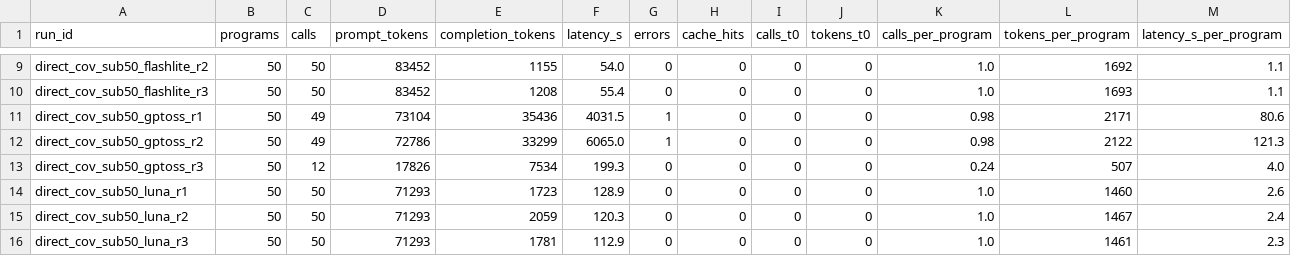
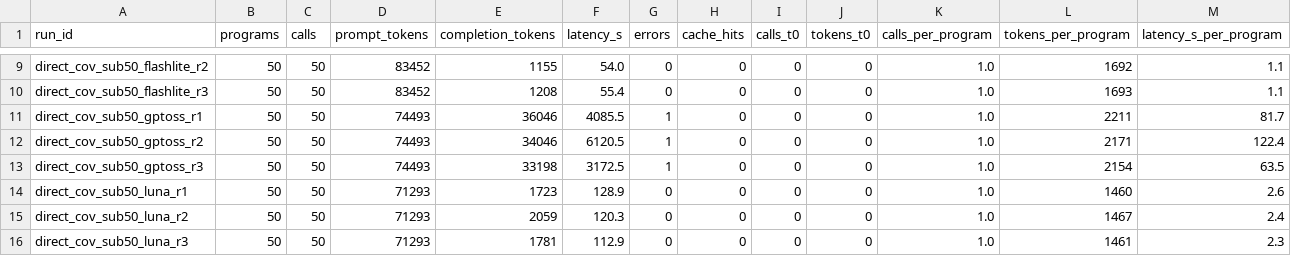
Before and after one commit to doanan293/grounded-or-guessed, a CSV file: data/llm_cost.csv, drawn as a sheet; only a part is shown, gaps mark what is left out.

```diff
--- a/data/llm_cost.csv
+++ b/data/llm_cost.csv
@@ -10,5 +10,5 @@ direct_cov_sub50_flashlite_r2,50,50,83452,1155,54.0,0,0,0,0,1.0,1692,1.1
 direct_cov_sub50_flashlite_r3,50,50,83452,1208,55.4,0,0,0,0,1.0,1693,1.1
-direct_cov_sub50_gptoss_r1,50,49,73104,35436,4031.5,1,0,0,0,0.98,2171,80.6
-direct_cov_sub50_gptoss_r2,50,49,72786,33299,6065.0,1,0,0,0,0.98,2122,121.3
-direct_cov_sub50_gptoss_r3,50,12,17826,7534,199.3,0,0,0,0,0.24,507,4.0
+direct_cov_sub50_gptoss_r1,50,50,74493,36046,4085.5,1,0,0,0,1.0,2211,81.7
+direct_cov_sub50_gptoss_r2,50,50,74493,34046,6120.5,1,0,0,0,1.0,2171,122.4
+direct_cov_sub50_gptoss_r3,50,50,74493,33198,3172.5,1,0,0,0,1.0,2154,63.5
 direct_cov_sub50_luna_r1,50,50,71293,1723,128.9,0,0,0,0,1.0,1460,2.6
```
Also changed, not shown: data/pareto.csv, data/runs.csv, 5 other files.
